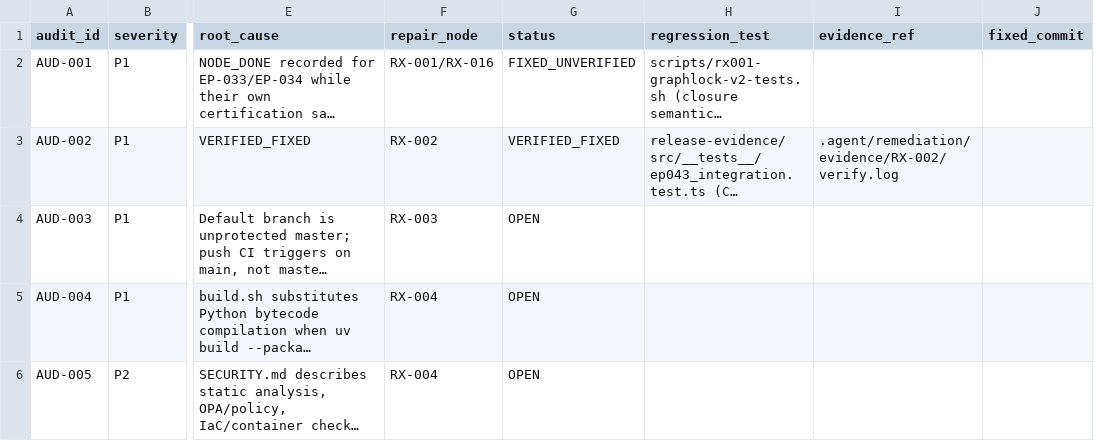
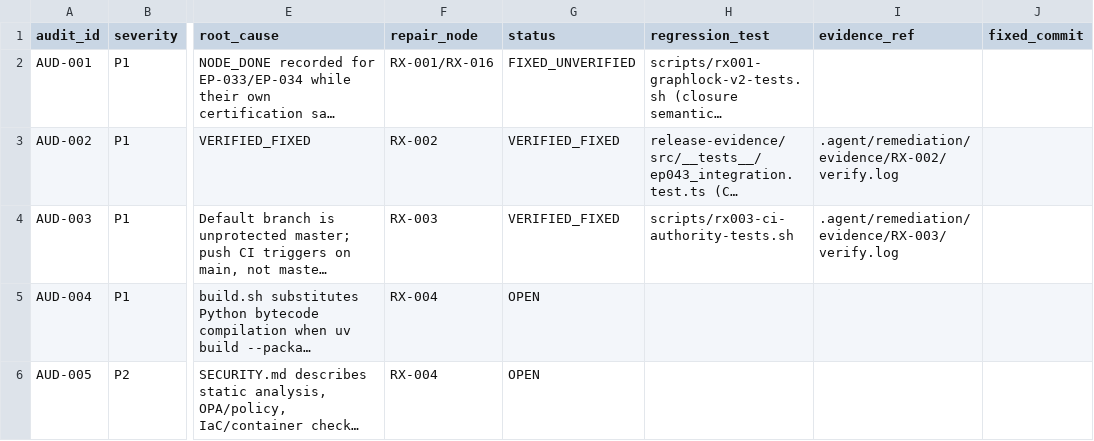
Before and after one commit to dominator509/nexus, a TSV file: .agent/remediation/AUDIT_FINDINGS.tsv, drawn as a sheet; only a part is shown, gaps mark what is left out; long unchanged cells end in …; the diff covers the shown part only; the diff names each change by its address in the sheet, - before the commit and + after, or states it on an @@ line.

Commit message:
[RX-003] closure: V2 attestation green-v2/RX-003; CI authority (AUD-088 push CI -> master, branch protection live; AUD-006/061 SHA-pinned actions; AUD-089 release-integrity surface, RX-022 co-owner; AUD-003 ship-gate enforcement); battery 18/18; NODE_DONE ledger

```diff
--- a/.agent/remediation/AUDIT_FINDINGS.tsv
+++ b/.agent/remediation/AUDIT_FINDINGS.tsv
-G4 (status): OPEN
+G4 (status): VERIFIED_FIXED
-H4 (regression_test): (empty)
+H4 (regression_test): scripts/rx003-ci-authority-tests.sh
-I4 (evidence_ref): (empty)
+I4 (evidence_ref): .agent/remediation/evidence/RX-003/verify.log
```
Also changed, not shown: 12 edited cells elsewhere in this file, 13 other files.
